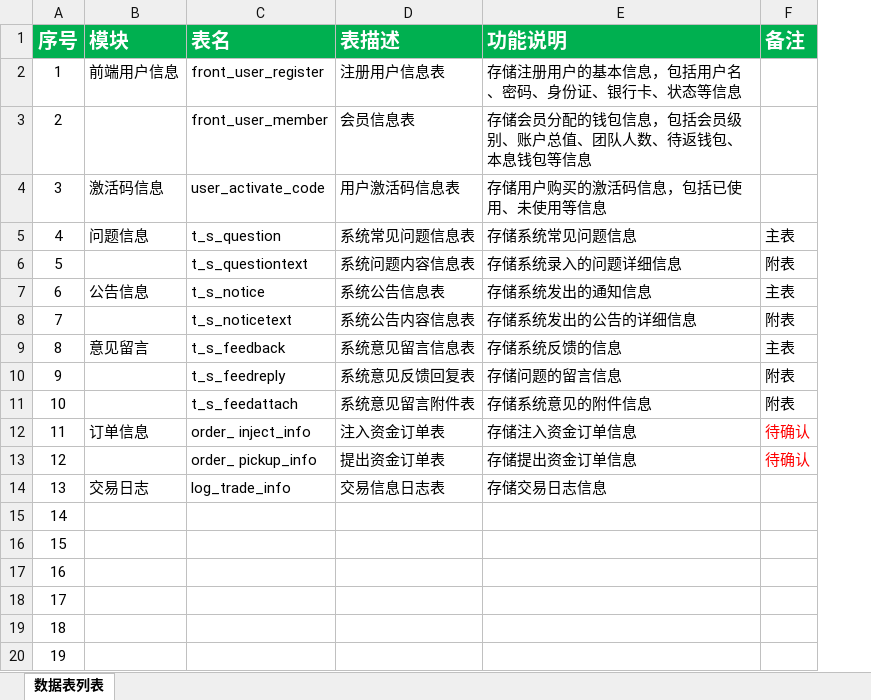
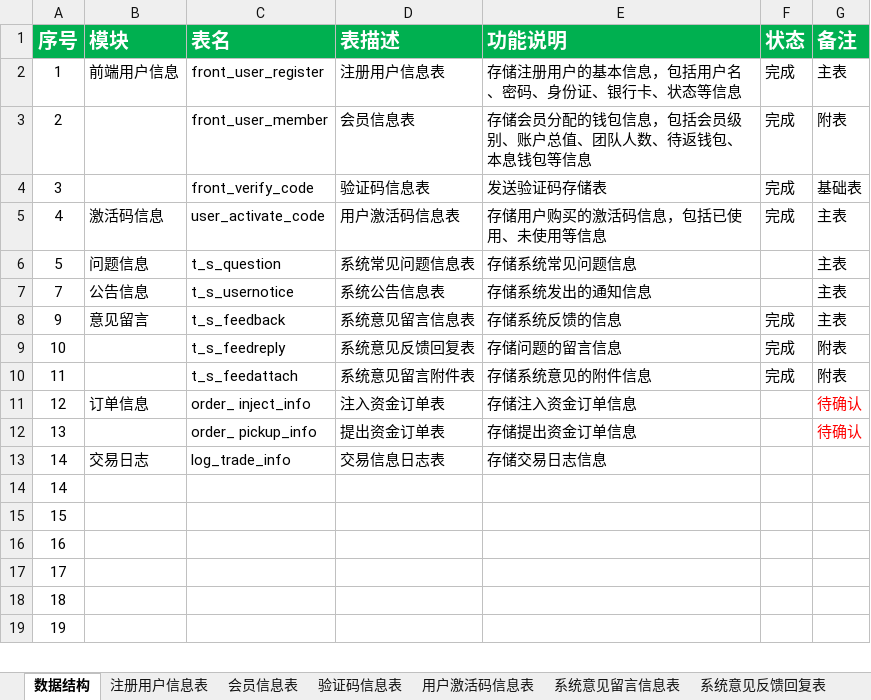
Before and after one commit to honeyeater/smp, an Excel workbook: doc/SD/FI-SD-理财交易系统数据结构文档V1.0.xlsx, sheet 数据结构, drawn as a sheet; only a part is shown; values as stored, in another font and other column widths than the file's, no borders; removed rows and columns are numbered as before the commit, all else as after; the diff names each change by its address in the sheet, - before the commit and + after, or states it on an @@ line.

```diff
--- a/doc/SD/FI-SD-理财交易系统数据结构文档V1.0.xlsx (sheet 数据结构)
+++ b/doc/SD/FI-SD-理财交易系统数据结构文档V1.0.xlsx (sheet 数据结构)
-sheet tab: 数据表列表
+sheet tab: 数据结构
+sheet tab: 注册用户信息表
+sheet tab: 会员信息表
+sheet tab: 验证码信息表
+sheet tab: 用户激活码信息表
+sheet tab: 系统意见留言信息表
+sheet tab: 系统意见反馈回复表
+column F (状态), rows 2-10: 完成 | 完成 | 完成 | 完成 |  |  | 完成 | 完成 | 完成
-G2 (备注): (empty)
+G2 (备注): 主表
-G3 (备注): (empty)
+G3 (备注): 附表
-B4 (模块): 激活码信息
+B4 (模块): (empty)
-C4 (表名): user_activate_code
+C4 (表名): front_verify_code
-D4 (表描述): 用户激活码信息表
+D4 (表描述): 验证码信息表
-E4 (功能说明): 存储用户购买的激活码信息，包括已使用、未使用等信息
+E4 (功能说明): 发送验证码存储表
-G4 (备注): (empty)
+G4 (备注): 基础表
-B5 (模块): 问题信息
+B5 (模块): 激活码信息
-C5 (表名): t_s_question
+C5 (表名): user_activate_code
-D5 (表描述): 系统常见问题信息表
+D5 (表描述): 用户激活码信息表
-E5 (功能说明): 存储系统常见问题信息
+E5 (功能说明): 存储用户购买的激活码信息，包括已使用、未使用等信息
-B6 (模块): (empty)
+B6 (模块): 问题信息
-C6 (表名): t_s_questiontext
+C6 (表名): t_s_question
-D6 (表描述): 系统问题内容信息表
+D6 (表描述): 系统常见问题信息表
-E6 (功能说明): 存储系统录入的问题详细信息
+E6 (功能说明): 存储系统常见问题信息
-G6 (备注): 附表
+G6 (备注): 主表
-row 7: 6 | 公告信息 | t_s_notice | 系统公告信息表 | 存储系统发出的通知信息 | 主表
-B7 (模块): (empty)
+B7 (模块): 公告信息
-C7 (表名): t_s_noticetext
+C7 (表名): t_s_usernotice
-D7 (表描述): 系统公告内容信息表
+D7 (表描述): 系统公告信息表
-E7 (功能说明): 存储系统发出的公告的详细信息
+E7 (功能说明): 存储系统发出的通知信息
-G7 (备注): 附表
+G7 (备注): 主表
-A8 (序号): 8
+A8 (序号): 9
-A9 (序号): 9
+A9 (序号): 10
-A10 (序号): 10
+A10 (序号): 11
-A11 (序号): 11
+A11 (序号): 12
-A12 (序号): 12
+A12 (序号): 13
-A13 (序号): 13
+A13 (序号): 14
```
Also changed, not shown: other sheet tabs.
